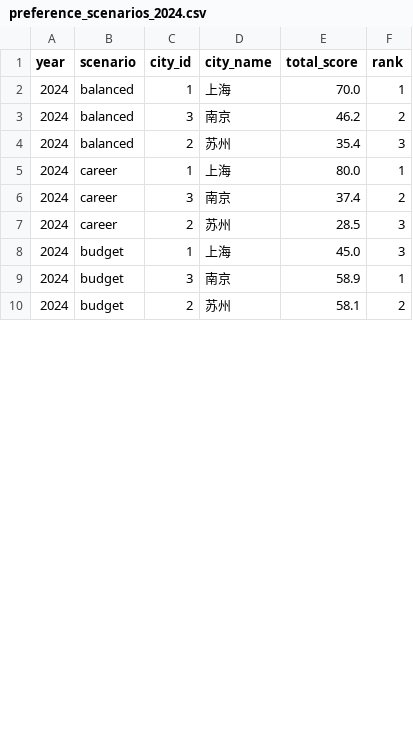
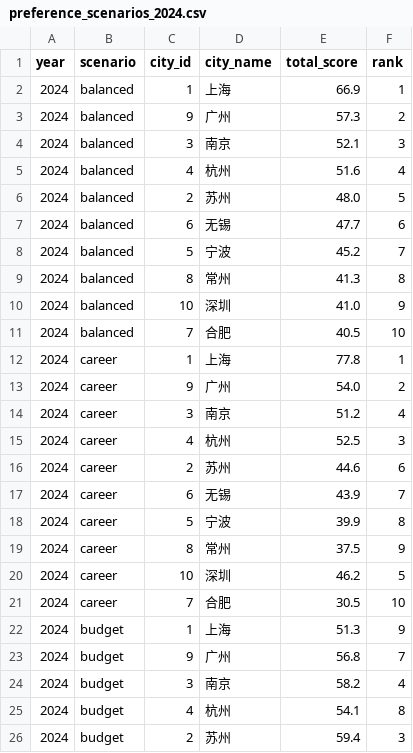
Before and after one commit to lievens-xu/CityInsight-Livability-Index, a CSV file: data/processed/preference_scenarios_2024.csv, drawn as a sheet; only a part is shown; the diff covers the shown part only.

```diff
--- a/data/processed/preference_scenarios_2024.csv
+++ b/data/processed/preference_scenarios_2024.csv
@@ -1,10 +1,26 @@
 year,scenario,city_id,city_name,total_score,rank
-2024,balanced,1,上海,70.0,1
-2024,balanced,3,南京,46.2,2
-2024,balanced,2,苏州,35.4,3
-2024,career,1,上海,80.0,1
-2024,career,3,南京,37.4,2
-2024,career,2,苏州,28.5,3
-2024,budget,1,上海,45.0,3
-2024,budget,3,南京,58.9,1
-2024,budget,2,苏州,58.1,2
+2024,balanced,1,上海,66.9,1
+2024,balanced,9,广州,57.3,2
+2024,balanced,3,南京,52.1,3
+2024,balanced,4,杭州,51.6,4
+2024,balanced,2,苏州,48.0,5
+2024,balanced,6,无锡,47.7,6
+2024,balanced,5,宁波,45.2,7
+2024,balanced,8,常州,41.3,8
+2024,balanced,10,深圳,41.0,9
+2024,balanced,7,合肥,40.5,10
+2024,career,1,上海,77.8,1
+2024,career,9,广州,54.0,2
+2024,career,3,南京,51.2,4
+2024,career,4,杭州,52.5,3
+2024,career,2,苏州,44.6,6
+2024,career,6,无锡,43.9,7
+2024,career,5,宁波,39.9,8
+2024,career,8,常州,37.5,9
+2024,career,10,深圳,46.2,5
+2024,career,7,合肥,30.5,10
+2024,budget,1,上海,51.3,9
+2024,budget,9,广州,56.8,7
+2024,budget,3,南京,58.2,4
+2024,budget,4,杭州,54.1,8
+2024,budget,2,苏州,59.4,3
```
Also changed, not shown: 12 added rows and 6 edited cells elsewhere in this file, data/processed/livability_scores_2024.csv, data/raw/city_basic.csv, 33 other files.
